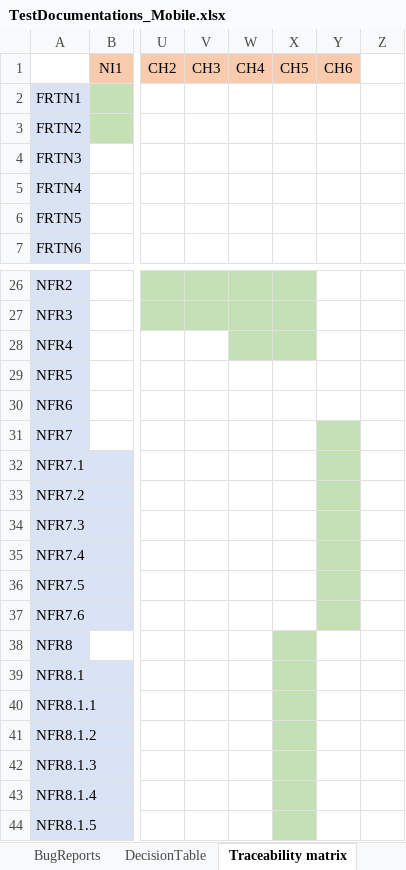
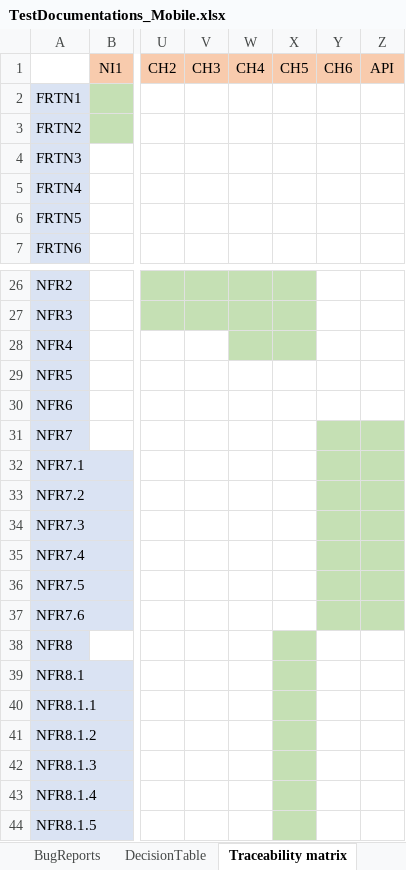
Before and after one commit to YulyaGreshnova/TestingMobile, an Excel workbook: TestDocumentations_Mobile.xlsx, sheet Traceability matrix, drawn as a sheet; only a part is shown, gaps mark what is left out; values as stored, in another font and other column widths than the file's, no borders; the diff names each change by its address in the sheet, - before the commit and + after, or states it on an @@ line.

```diff
--- a/TestDocumentations_Mobile.xlsx (sheet Traceability matrix)
+++ b/TestDocumentations_Mobile.xlsx (sheet Traceability matrix)
-Z1: (empty)
+Z1: API
-Z1 fill: none
+Z1 fill: #F8CBAD
-Z31:Z37 fill: none
+Z31:Z37 fill: #C5E0B4
```
Also changed, not shown: sheet TestReport, other sheet tabs, charts or pictures.
